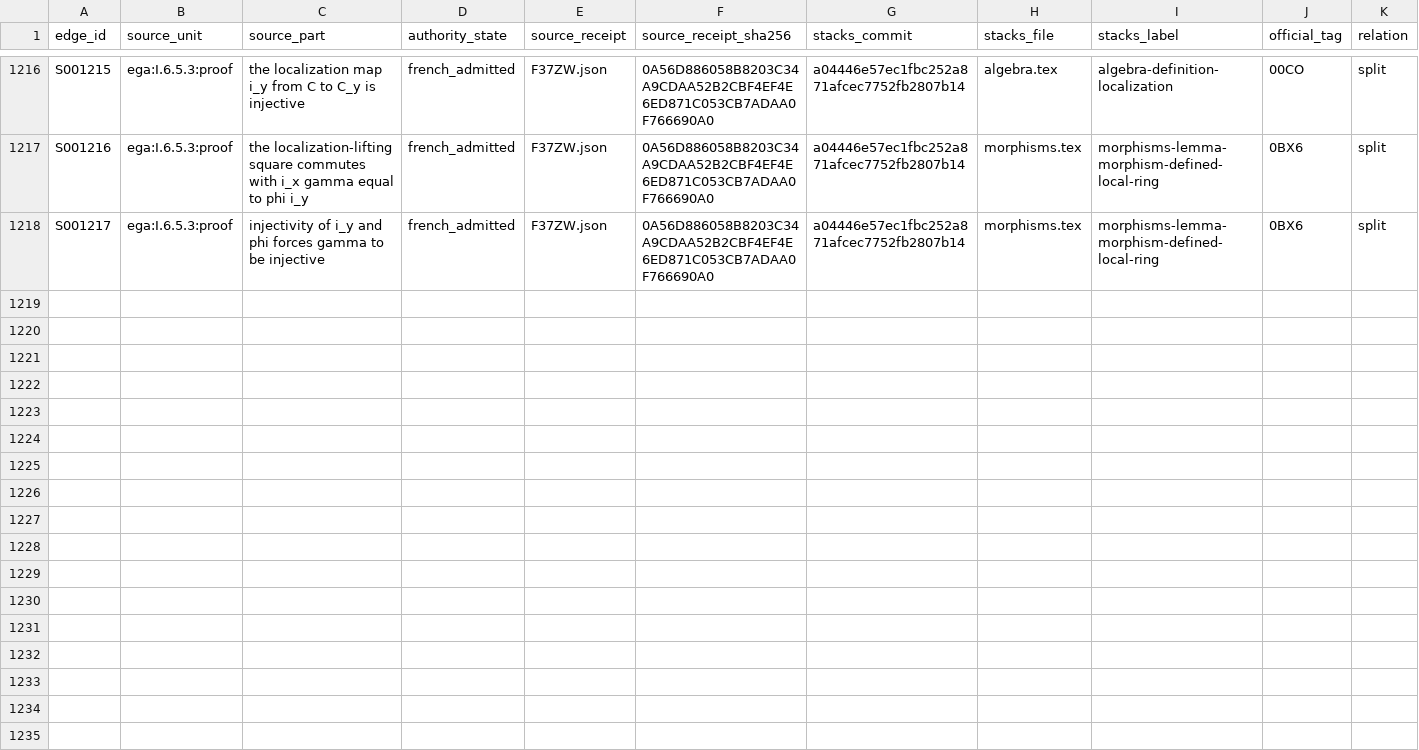
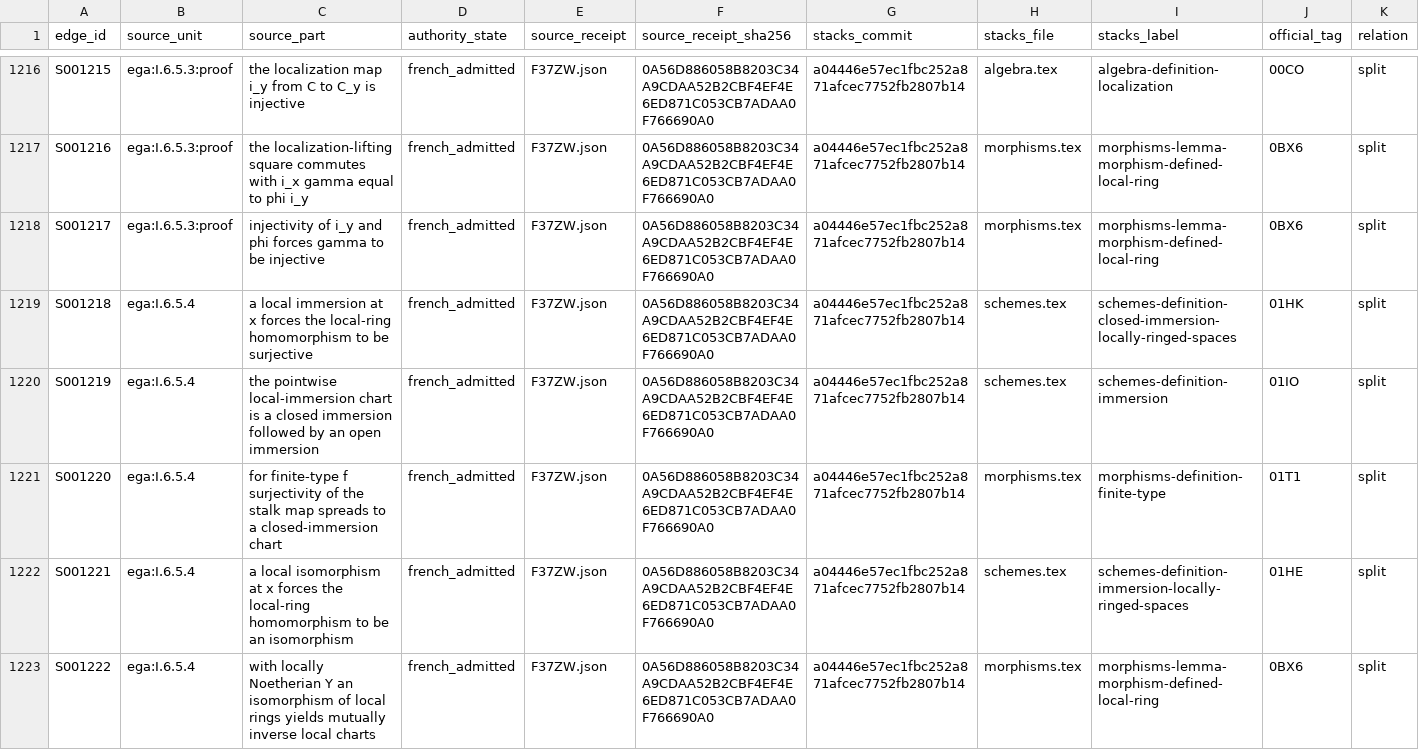
Before and after one commit to KokunoYumeto/stacks-english-ai-edition, a CSV file: ega/smap.csv, drawn as a sheet; only a part is shown, gaps mark what is left out; rows hold the shown columns only; the diff covers the shown part only; the diff names each change by its address in the sheet, - before the commit and + after, or states it on an @@ line.

```diff
--- a/ega/smap.csv
+++ b/ega/smap.csv
+row 1219: S001218 | ega:I.6.5.4 | a local immersion at x forces the local-ring homomorphism to be surjective | french_admitted | F37ZW.json | 0A56D886058B8203C34A9CDAA52B2CBF4EF4E6ED871C053CB7ADAA0F766690A0 | a04446e57ec1fbc252a871afcec7752fb2807b14 | schemes.tex | schemes-definition-closed-immersion-locally-ringed-spaces | 01HK | split
+row 1220: S001219 | ega:I.6.5.4 | the pointwise local-immersion chart is a closed immersion followed by an open immersion | french_admitted | F37ZW.json | 0A56D886058B8203C34A9CDAA52B2CBF4EF4E6ED871C053CB7ADAA0F766690A0 | a04446e57ec1fbc252a871afcec7752fb2807b14 | schemes.tex | schemes-definition-immersion | 01IO | split
+row 1221: S001220 | ega:I.6.5.4 | for finite-type f surjectivity of the stalk map spreads to a closed-immersion chart | french_admitted | F37ZW.json | 0A56D886058B8203C34A9CDAA52B2CBF4EF4E6ED871C053CB7ADAA0F766690A0 | a04446e57ec1fbc252a871afcec7752fb2807b14 | morphisms.tex | morphisms-definition-finite-type | 01T1 | split
+row 1222: S001221 | ega:I.6.5.4 | a local isomorphism at x forces the local-ring homomorphism to be an isomorphism | french_admitted | F37ZW.json | 0A56D886058B8203C34A9CDAA52B2CBF4EF4E6ED871C053CB7ADAA0F766690A0 | a04446e57ec1fbc252a871afcec7752fb2807b14 | schemes.tex | schemes-definition-immersion-locally-ringed-spaces | 01HE | split
+row 1223: S001222 | ega:I.6.5.4 | with locally Noetherian Y an isomorphism of local rings yields mutually inverse local charts | french_admitted | F37ZW.json | 0A56D886058B8203C34A9CDAA52B2CBF4EF4E6ED871C053CB7ADAA0F766690A0 | a04446e57ec1fbc252a871afcec7752fb2807b14 | morphisms.tex | morphisms-lemma-morphism-defined-local-ring | 0BX6 | split
```
Also changed, not shown: 5 added rows elsewhere in this file, ega/agent.csv, ega/dec.csv, 3 other files.
